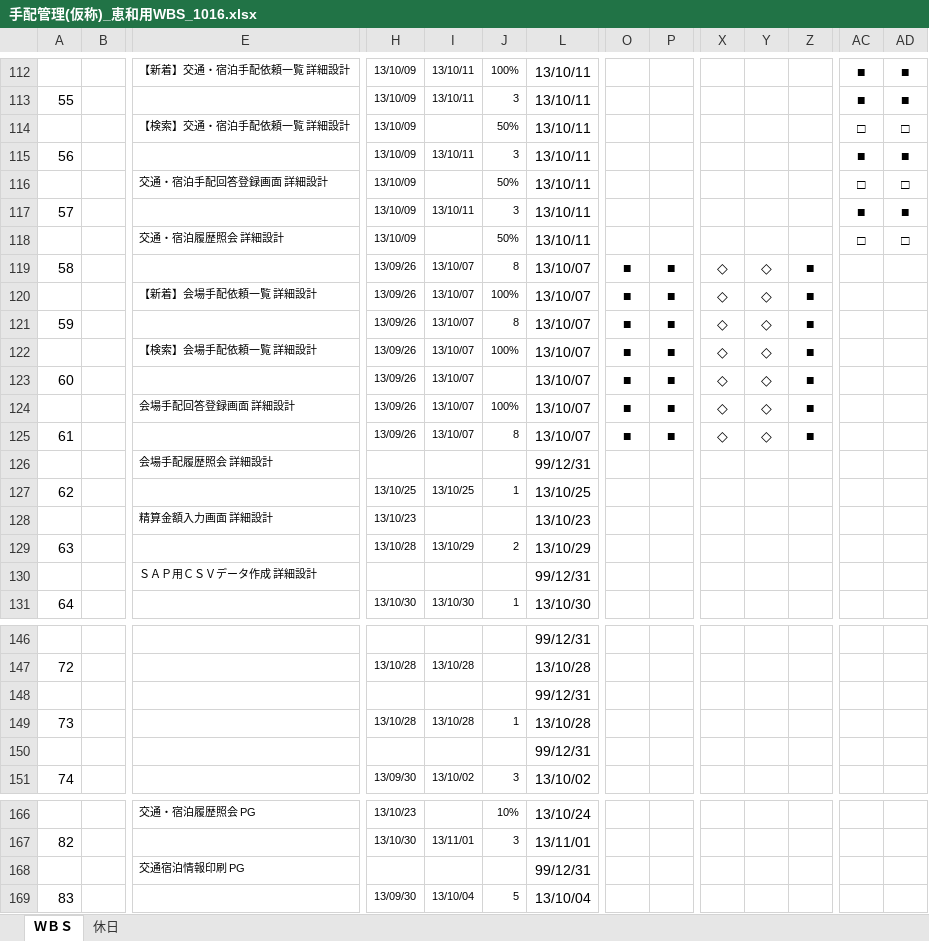
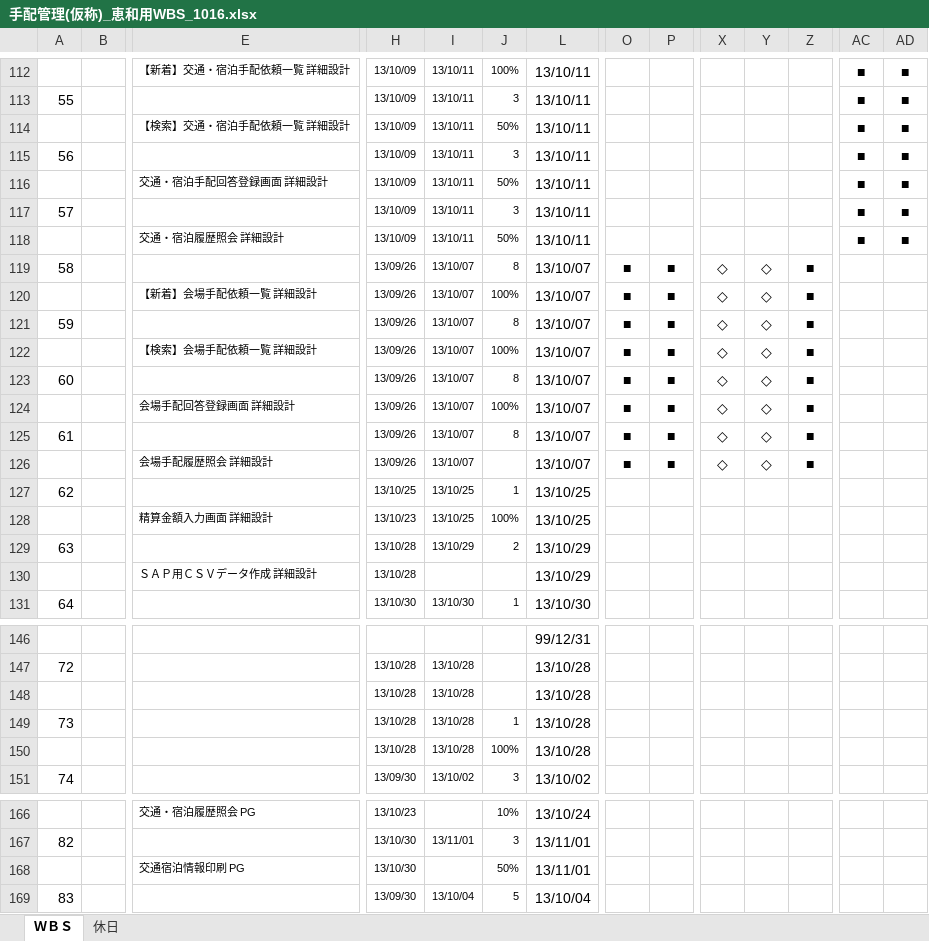
Before and after one commit to MakoYamada/pj_monolith, an Excel workbook: 42 スケジュール/手配管理(仮称)_恵和用WBS_1016.xlsx, sheet ＷＢＳ, drawn as a sheet; only a part is shown, gaps mark what is left out; values as stored, in another font and other column widths than the file's, no borders; conditional formats not drawn; removed rows and columns are numbered as before the commit, all else as after; rows hold the shown columns only; the diff covers the shown part only; the diff names each change by its address in the sheet, - before the commit and + after, or states it on an @@ line.

```diff
--- a/42 スケジュール/手配管理(仮称)_恵和用WBS_1016.xlsx (sheet ＷＢＳ)
+++ b/42 スケジュール/手配管理(仮称)_恵和用WBS_1016.xlsx (sheet ＷＢＳ)
-I114: (empty)
+I114: 13/10/11
-AC114: □
+AC114: ■
-AD114: □
+AD114: ■
-I116: (empty)
+I116: 13/10/11
-AC116: □
+AC116: ■
-AD116: □
+AD116: ■
-I118: (empty)
+I118: 13/10/11
-AC118: □
+AC118: ■
-AD118: □
+AD118: ■
-J123: (empty)
+J123: 8
-row 126:  |  | 会場手配履歴照会 詳細設計 |  |  |  | 99/12/31
+row 126:  |  | 会場手配履歴照会 詳細設計 | 13/09/26 | 13/10/07 |  | 13/10/07 | ■ | ■ | ◇ | ◇ | ■
-row 128:  |  | 精算金額入力画面 詳細設計 | 13/10/23 |  |  | 13/10/23
+row 128:  |  | 精算金額入力画面 詳細設計 | 13/10/23 | 13/10/25 | 100% | 13/10/25
-row 130:  |  | ＳＡＰ用ＣＳＶデータ作成 詳細設計 |  |  |  | 99/12/31
+row 130:  |  | ＳＡＰ用ＣＳＶデータ作成 詳細設計 | 13/10/28 |  |  | 13/10/29
@@ row 148 moved to row 34: 99/12/31 @@
+row 148:  |  |  | 13/10/28 | 13/10/28 |  | 13/10/28
-row 150:  |  |  |  |  |  | 99/12/31
+row 150:  |  |  | 13/10/28 | 13/10/28 | 100% | 13/10/28
-row 168:  |  | 交通宿泊情報印刷 PG |  |  |  | 99/12/31
+row 168:  |  | 交通宿泊情報印刷 PG | 13/10/30 |  | 50% | 13/11/01
```
Also changed, not shown: 6 added rows, 3 removed rows, 3 moved rows, 46 hidden or unhidden rows and 9 edited cells elsewhere in this sheet, hidden cells.
